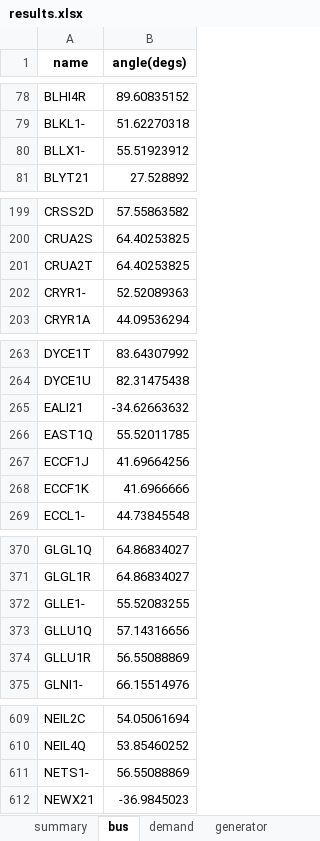
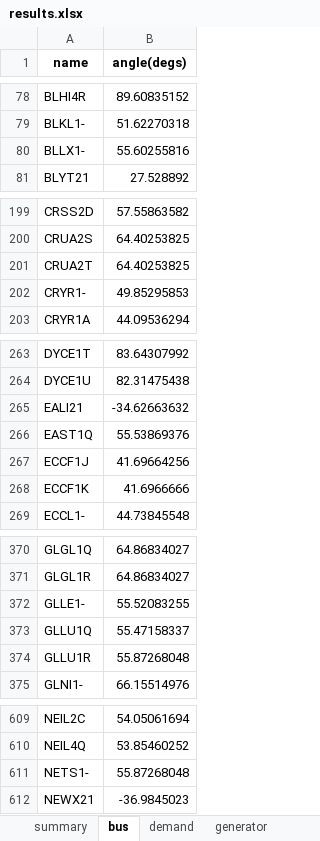
Before and after one commit to bukhsh/oats, an Excel workbook: results.xlsx, sheet bus, drawn as a sheet; only a part is shown, gaps mark what is left out; values as stored, in another font and other column widths than the file's, no borders; the diff names each change by its address in the sheet, - before the commit and + after, or states it on an @@ line.

```diff
--- a/results.xlsx (sheet bus)
+++ b/results.xlsx (sheet bus)
-B80 (angle(degs)): 55.51923912
+B80 (angle(degs)): 55.60255816
-B202 (angle(degs)): 52.52089363
+B202 (angle(degs)): 49.85295853
-B266 (angle(degs)): 55.52011785
+B266 (angle(degs)): 55.53869376
-B373 (angle(degs)): 57.14316656
+B373 (angle(degs)): 55.47158337
-B374 (angle(degs)): 56.55088869
+B374 (angle(degs)): 55.87268048
-B611 (angle(degs)): 56.55088869
+B611 (angle(degs)): 55.87268048
```
Also changed, not shown: sheet branch, sheet summary, sheet wind, sheet transformer, sheet generator, 3 other files.
